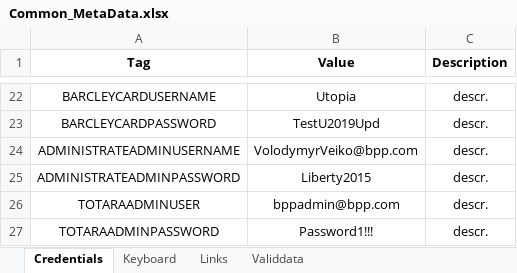
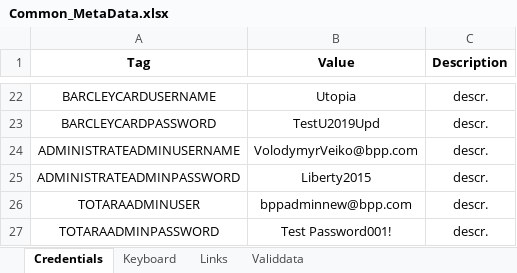
Before and after one commit to LevviathaN/TSrepo, an Excel workbook: framework/src/main/resources/data/bpp/keywords.metadata/metadata/staging/Common_MetaData.xlsx, sheet Credentials, drawn as a sheet; only a part is shown, gaps mark what is left out; values as stored, in another font and other column widths than the file's, no borders; the diff names each change by its address in the sheet, - before the commit and + after, or states it on an @@ line.

Commit message:
updated test for CPQ user

```diff
--- a/framework/src/main/resources/data/bpp/keywords.metadata/metadata/staging/Common_MetaData.xlsx (sheet Credentials)
+++ b/framework/src/main/resources/data/bpp/keywords.metadata/metadata/staging/Common_MetaData.xlsx (sheet Credentials)
-B26 (Value): bppadmin@bpp.com
+B26 (Value): bppadminnew@bpp.com
-B27 (Value): Password1!!!
+B27 (Value): Test Password001!
```
Also changed, not shown: framework/src/main/resources/data/bpp/keywords.metadata/metadata/Common_MetaData.xlsx, framework/src/main/resources/data/bpp/keywords.metadata/metadata/UAT/Common_MetaData.xlsx, 5 other files.
